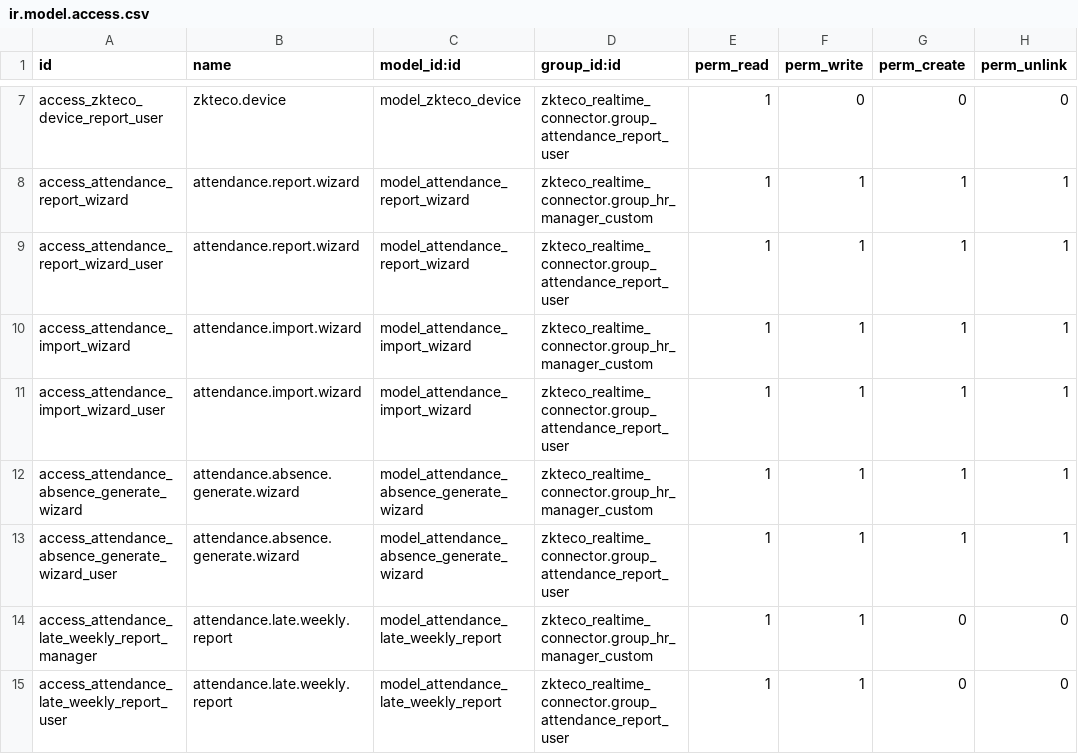
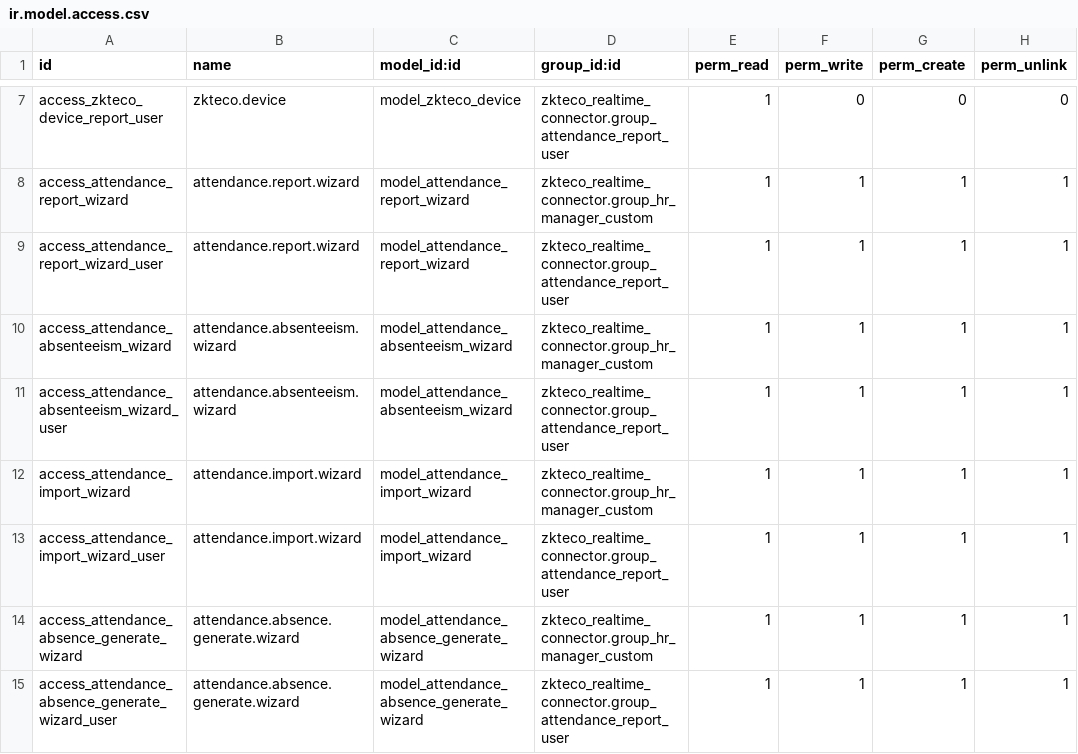
Before and after one commit to stepsytes-ui/odoo_fruve, a CSV file: modules/zkteco_realtime_connector/security/ir.model.access.csv, drawn as a sheet; only a part is shown, gaps mark what is left out; the shorter side is filled out with more unchanged rows; the diff names each change by its address in the sheet, - before the commit and + after, or states it on an @@ line.

Commit message:
feat(attendance_absenteeism): add absenteeism wizard and related views

```diff
--- a/modules/zkteco_realtime_connector/security/ir.model.access.csv
+++ b/modules/zkteco_realtime_connector/security/ir.model.access.csv
+row 10: access_attendance_absenteeism_wizard | attendance.absenteeism.wizard | model_attendance_absenteeism_wizard | zkteco_realtime_connector.group_hr_manager_custom | 1 | 1 | 1 | 1
+row 11: access_attendance_absenteeism_wizard_user | attendance.absenteeism.wizard | model_attendance_absenteeism_wizard | zkteco_realtime_connector.group_attendance_report_user | 1 | 1 | 1 | 1
```
Also changed, not shown: 6 other files.
